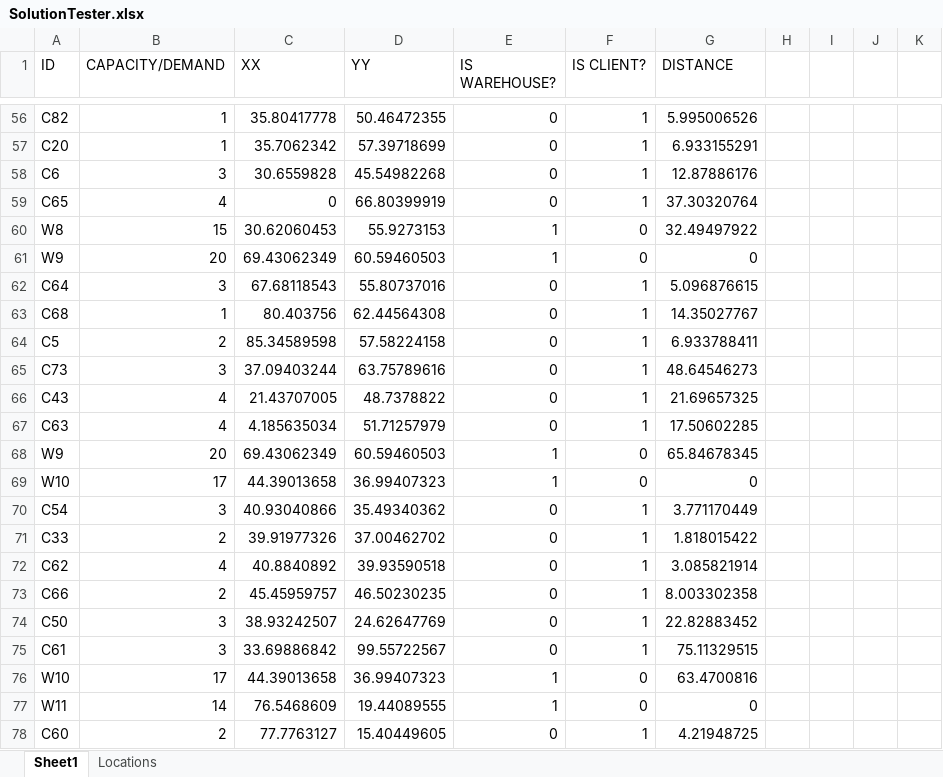
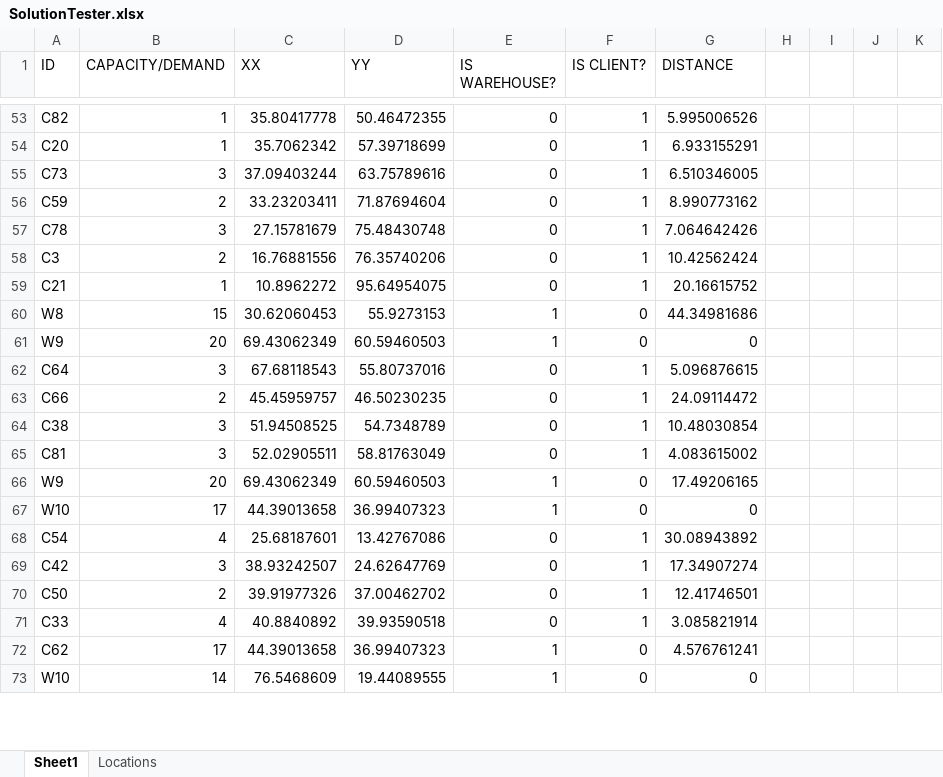
Before and after one commit to ertykiko/SADE, an Excel workbook: SolutionTester.xlsx, sheet Sheet1, drawn as a sheet; only a part is shown, gaps mark what is left out; values as stored, in another font and other column widths than the file's, no borders; removed rows and columns are numbered as before the commit, all else as after; the diff covers the shown part only; the diff names each change by its address in the sheet, - before the commit and + after, or states it on an @@ line.

```diff
--- a/SolutionTester.xlsx (sheet Sheet1)
+++ b/SolutionTester.xlsx (sheet Sheet1)
-row 58: C6 | 3 | 30.6559828 | 45.54982268 | 0 | 1 | 12.87886176
-row 59: C65 | 4 | 0 | 66.80399919 | 0 | 1 | 37.30320764
+row 55: C73 | 3 | 37.09403244 | 63.75789616 | 0 | 1 | 6.510346005
+row 56: C59 | 2 | 33.23203411 | 71.87694604 | 0 | 1 | 8.990773162
@@ row 37 moved to row 57: C78 @@
+row 58: C3 | 2 | 16.76881556 | 76.35740206 | 0 | 1 | 10.42562424
+row 59: C21 | 1 | 10.8962272 | 95.64954075 | 0 | 1 | 20.16615752
-G60 (DISTANCE): 32.49497922
+G60 (DISTANCE): 44.34981686
-row 63: C68 | 1 | 80.403756 | 62.44564308 | 0 | 1 | 14.35027767
-row 64: C5 | 2 | 85.34589598 | 57.58224158 | 0 | 1 | 6.933788411
-row 65: C73 | 3 | 37.09403244 | 63.75789616 | 0 | 1 | 48.64546273
-row 66: C43 | 4 | 21.43707005 | 48.7378822 | 0 | 1 | 21.69657325
-row 67: C63 | 4 | 4.185635034 | 51.71257979 | 0 | 1 | 17.50602285
+row 63: C66 | 2 | 45.45959757 | 46.50230235 | 0 | 1 | 24.09114472
+row 64: C38 | 3 | 51.94508525 | 54.7348789 | 0 | 1 | 10.48030854
+row 65: C81 | 3 | 52.02905511 | 58.81763049 | 0 | 1 | 4.083615002
-G66 (DISTANCE): 65.84678345
+G66 (DISTANCE): 17.49206165
-B68 (CAPACITY/DEMAND): 3
+B68 (CAPACITY/DEMAND): 4
-C68 (XX): 40.93040866
+C68 (XX): 25.68187601
-D68 (YY): 35.49340362
+D68 (YY): 13.42767086
-G68 (DISTANCE): 3.771170449
+G68 (DISTANCE): 30.08943892
+row 69: C42 | 3 | 38.93242507 | 24.62647769 | 0 | 1 | 17.34907274
-A70 (ID): C33
+A70 (ID): C50
-G70 (DISTANCE): 1.818015422
+G70 (DISTANCE): 12.41746501
-A71 (ID): C62
+A71 (ID): C33
-row 73: C66 | 2 | 45.45959757 | 46.50230235 | 0 | 1 | 8.003302358
-row 74: C50 | 3 | 38.93242507 | 24.62647769 | 0 | 1 | 22.82883452
-row 75: C61 | 3 | 33.69886842 | 99.55722567 | 0 | 1 | 75.11329515
-A72 (ID): W10
+A72 (ID): C62
-G72 (DISTANCE): 63.4700816
+G72 (DISTANCE): 4.576761241
-A73 (ID): W11
+A73 (ID): W10
-row 78: C60 | 2 | 77.7763127 | 15.40449605 | 0 | 1 | 4.21948725
```
Also changed, not shown: 37 added rows, 34 removed rows, 3 moved rows, 48 edited cells and cell formats elsewhere in this sheet, formulas that keep their value, 31 other files.
